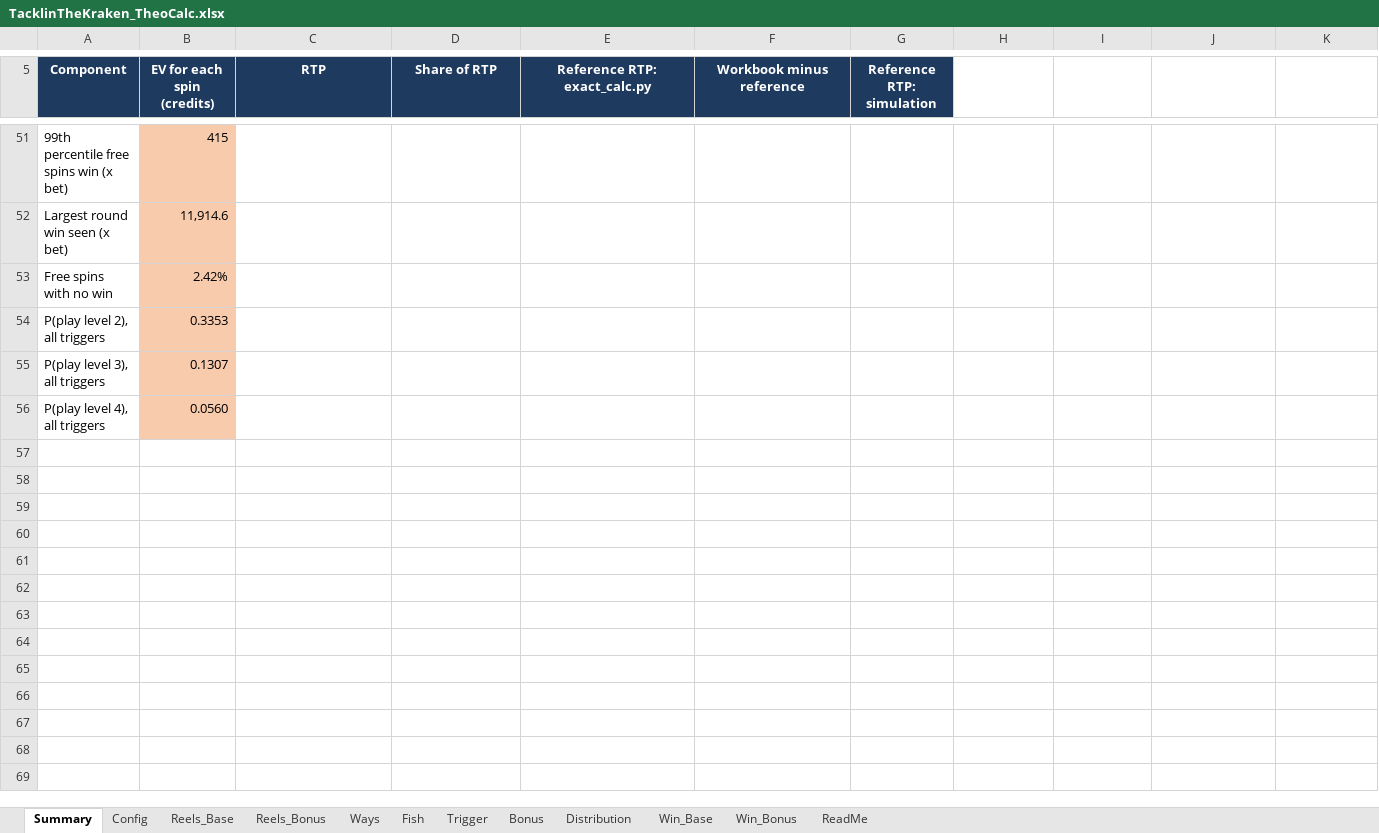
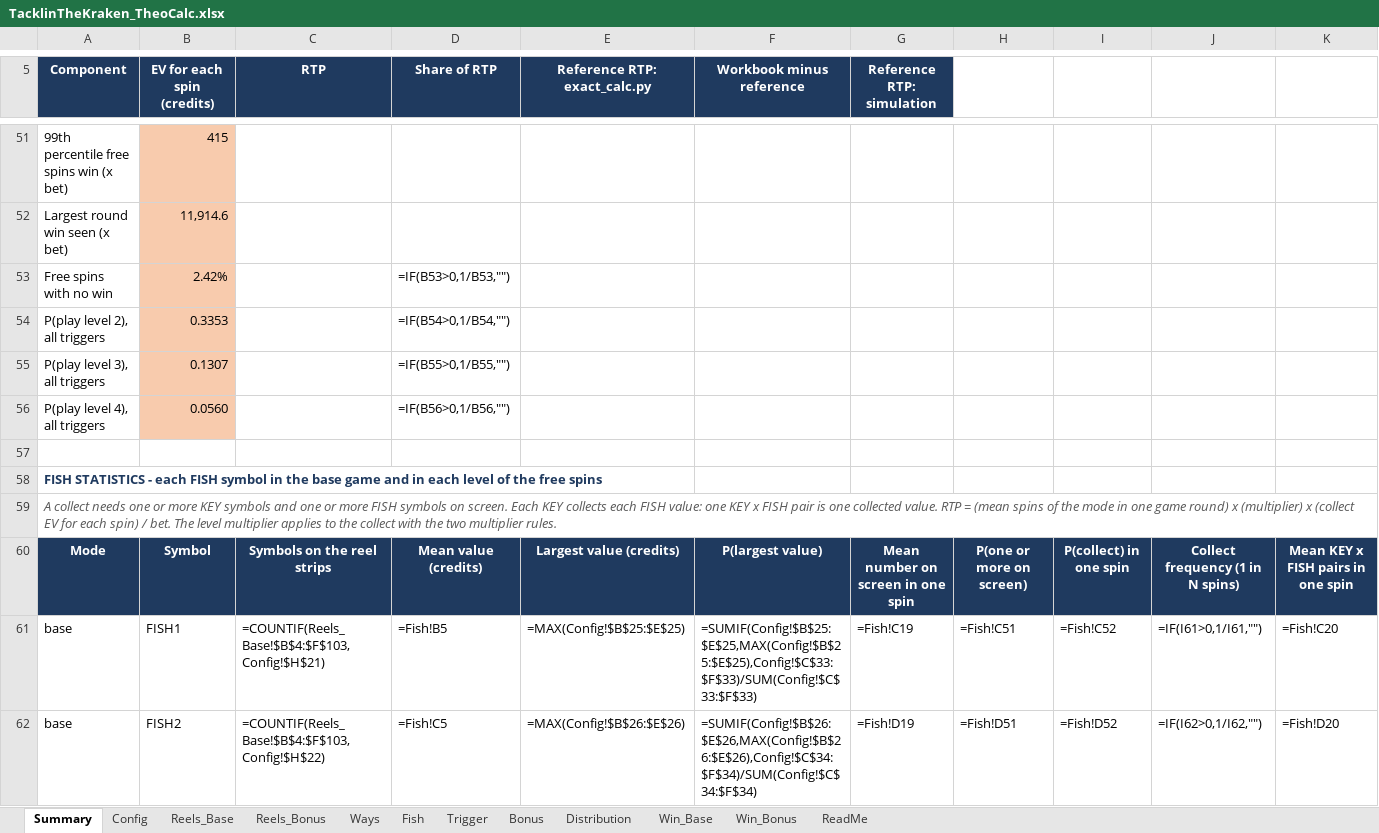
Before and after one commit to doubledigit-IQ/tacklin-the-kraken, an Excel workbook: files/TacklinTheKraken_TheoCalc.xlsx, sheet Summary, drawn as a sheet; only a part is shown, gaps mark what is left out; values as stored, in another font and other column widths than the file's, no borders; formulas without a stored value are shown as written; rows hold the shown columns only; the diff covers the shown part only; the diff names each change by its address in the sheet, - before the commit and + after, or states it on an @@ line.

```diff
--- a/files/TacklinTheKraken_TheoCalc.xlsx (sheet Summary)
+++ b/files/TacklinTheKraken_TheoCalc.xlsx (sheet Summary)
-D53 (Share of RTP): (empty)
+D53 (Share of RTP): =IF(B53>0,1/B53,"")
-D54 (Share of RTP): (empty)
+D54 (Share of RTP): =IF(B54>0,1/B54,"")
-D55 (Share of RTP): (empty)
+D55 (Share of RTP): =IF(B55>0,1/B55,"")
-D56 (Share of RTP): (empty)
+D56 (Share of RTP): =IF(B56>0,1/B56,"")
+row 57: (empty)
+row 58: FISH STATISTICS - each FISH symbol in the base game and in each level of the free spins
+row 59: A collect needs one or more KEY symbols and one or more FISH symbols on screen. Each KEY collects each FISH value: one KEY x FISH pair is one collected value. RTP = (mean spins of the mode in one game round) x (multiplier) x (collect EV for each spin) / bet. The level multiplier applies to the collect with the two multiplier rules.
+row 60: Mode | Symbol | Symbols on the reel strips | Mean value (credits) | Largest value (credits) | P(largest value) | Mean number on screen in one spin | P(one or more on screen) | P(collect) in one spin | Collect frequency (1 in N spins) | Mean KEY x FISH pairs in one spin
+row 61: base | FISH1 | =COUNTIF(Reels_Base!$B$4:$F$103,Config!$H$21) | =Fish!B5 | =MAX(Config!$B$25:$E$25) | =SUMIF(Config!$B$25:$E$25,MAX(Config!$B$25:$E$25),Config!$C$33:$F$33)/SUM(Config!$C$33:$F$33) | =Fish!C19 | =Fish!C51 | =Fish!C52 | =IF(I61>0,1/I61,"") | =Fish!C20
+row 62: base | FISH2 | =COUNTIF(Reels_Base!$B$4:$F$103,Config!$H$22) | =Fish!C5 | =MAX(Config!$B$26:$E$26) | =SUMIF(Config!$B$26:$E$26,MAX(Config!$B$26:$E$26),Config!$C$34:$F$34)/SUM(Config!$C$34:$F$34) | =Fish!D19 | =Fish!D51 | =Fish!D52 | =IF(I62>0,1/I62,"") | =Fish!D20
```
Also changed, not shown: 32 added rows, 13 edited cells and cell formats elsewhere in this sheet, sheet Fish, sheet ReadMe, 53 other files.
